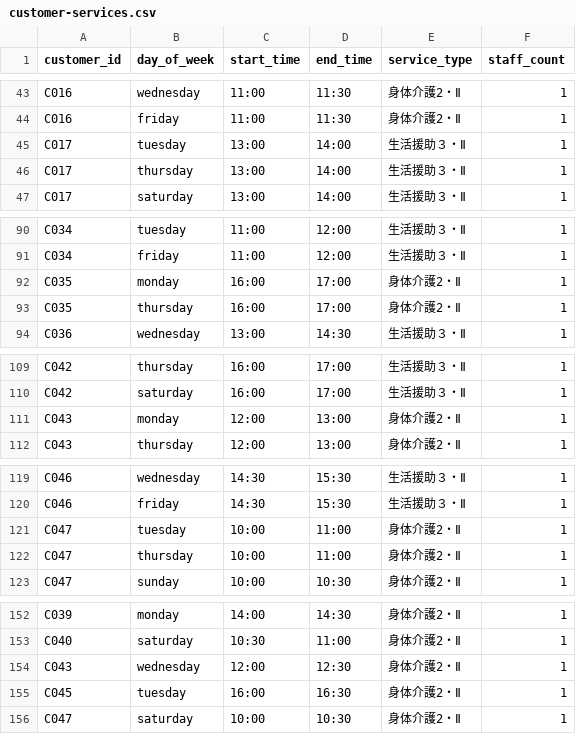
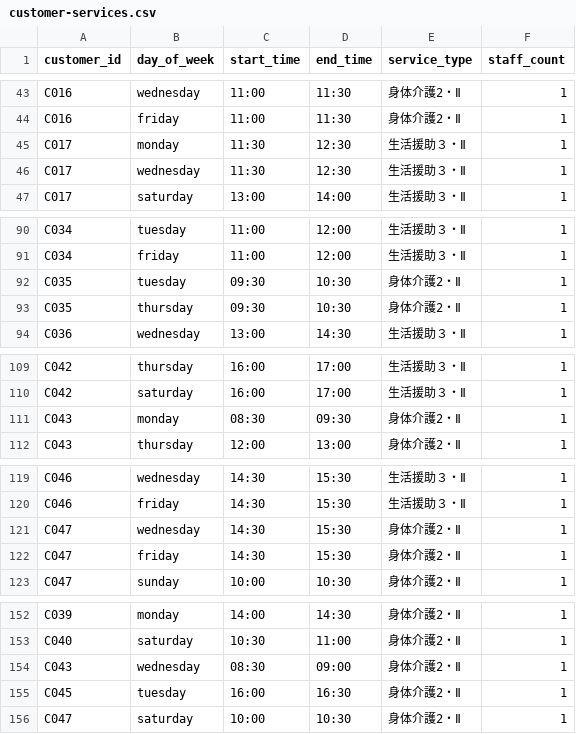
Before and after one commit to yasushihonda-acg/visitcare-shift-optimizer, a CSV file: seed/data/customer-services.csv, drawn as a sheet; only a part is shown, gaps mark what is left out.

```diff
--- a/seed/data/customer-services.csv
+++ b/seed/data/customer-services.csv
@@ -44,4 +44,4 @@ C016,wednesday,11:00,11:30,身体介護2・Ⅱ,1
 C016,friday,11:00,11:30,身体介護2・Ⅱ,1
-C017,tuesday,13:00,14:00,生活援助３・Ⅱ,1
-C017,thursday,13:00,14:00,生活援助３・Ⅱ,1
+C017,monday,11:30,12:30,生活援助３・Ⅱ,1
+C017,wednesday,11:30,12:30,生活援助３・Ⅱ,1
 C017,saturday,13:00,14:00,生活援助３・Ⅱ,1
@@ -91,4 +91,4 @@ C034,tuesday,11:00,12:00,生活援助３・Ⅱ,1
 C034,friday,11:00,12:00,生活援助３・Ⅱ,1
-C035,monday,16:00,17:00,身体介護2・Ⅱ,1
-C035,thursday,16:00,17:00,身体介護2・Ⅱ,1
+C035,tuesday,09:30,10:30,身体介護2・Ⅱ,1
+C035,thursday,09:30,10:30,身体介護2・Ⅱ,1
 C036,wednesday,13:00,14:30,生活援助３・Ⅱ,1
@@ -110,3 +110,3 @@ C042,thursday,16:00,17:00,生活援助３・Ⅱ,1
 C042,saturday,16:00,17:00,生活援助３・Ⅱ,1
-C043,monday,12:00,13:00,身体介護2・Ⅱ,1
+C043,monday,08:30,09:30,身体介護2・Ⅱ,1
 C043,thursday,12:00,13:00,身体介護2・Ⅱ,1
@@ -120,4 +120,4 @@ C046,wednesday,14:30,15:30,生活援助３・Ⅱ,1
 C046,friday,14:30,15:30,生活援助３・Ⅱ,1
-C047,tuesday,10:00,11:00,身体介護2・Ⅱ,1
-C047,thursday,10:00,11:00,身体介護2・Ⅱ,1
+C047,wednesday,14:30,15:30,身体介護2・Ⅱ,1
+C047,friday,14:30,15:30,身体介護2・Ⅱ,1
 C047,sunday,10:00,10:30,身体介護2・Ⅱ,1
@@ -153,3 +153,3 @@ C039,monday,14:00,14:30,身体介護2・Ⅱ,1
 C040,saturday,10:30,11:00,身体介護2・Ⅱ,1
-C043,wednesday,12:00,12:30,身体介護2・Ⅱ,1
+C043,wednesday,08:30,09:00,身体介護2・Ⅱ,1
 C045,tuesday,16:00,16:30,身体介護2・Ⅱ,1
```
Also changed, not shown: seed/data/staff-unavailability.csv.
